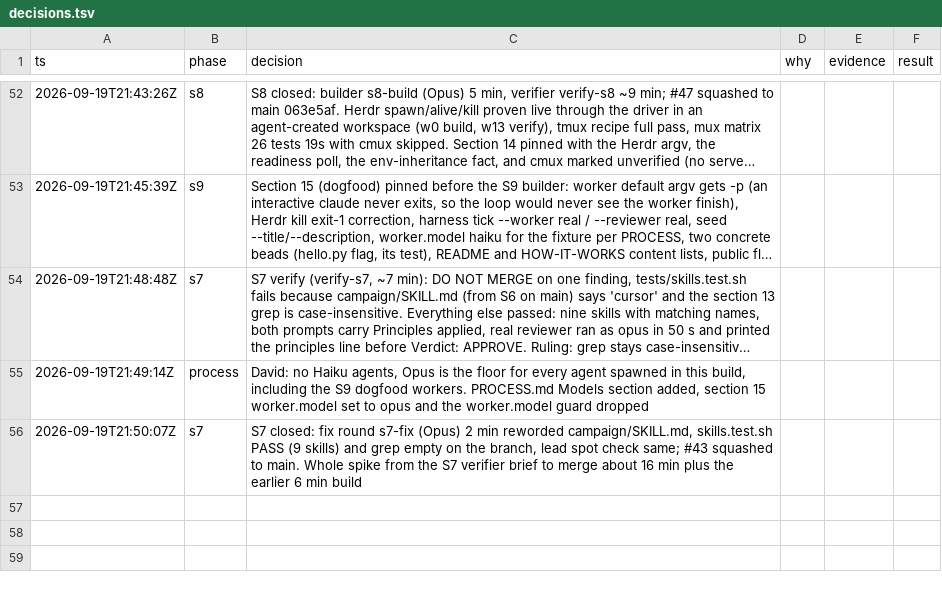
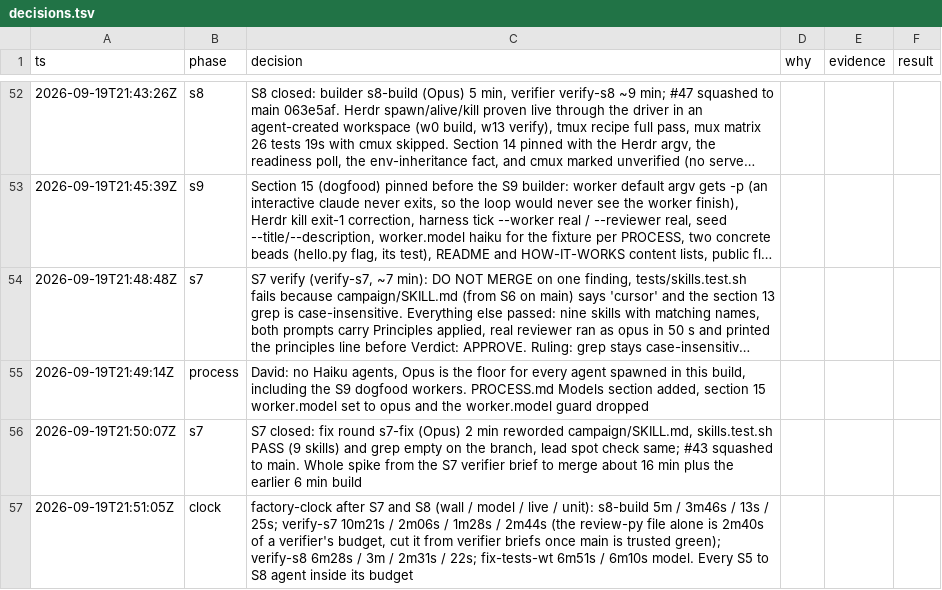
Before and after one commit to DavidChen-006/smile-software-factory, a TSV file: docs/decisions.tsv, drawn as a sheet; only a part is shown, gaps mark what is left out; long unchanged cells end in …; the diff names each change by its address in the sheet, - before the commit and + after, or states it on an @@ line.

```diff
--- a/docs/decisions.tsv
+++ b/docs/decisions.tsv
+row 57: 2026-09-19T21:51:05Z | clock | factory-clock after S7 and S8 (wall / model / live / unit): s8-build 5m / 3m46s / 13s / 25s; verify-s7 10m21s / 2m06s / 1m28s / 2m44s (the review-py file alone is 2m40s of a verifier's budget, cut it from verifier briefs once main is trusted green); verify-s8 6m28s / 3m / 2m31s / 22s; fix-tests-wt 6m51s / 6m10s model. Every S5 to S8 agent inside its budget
```
